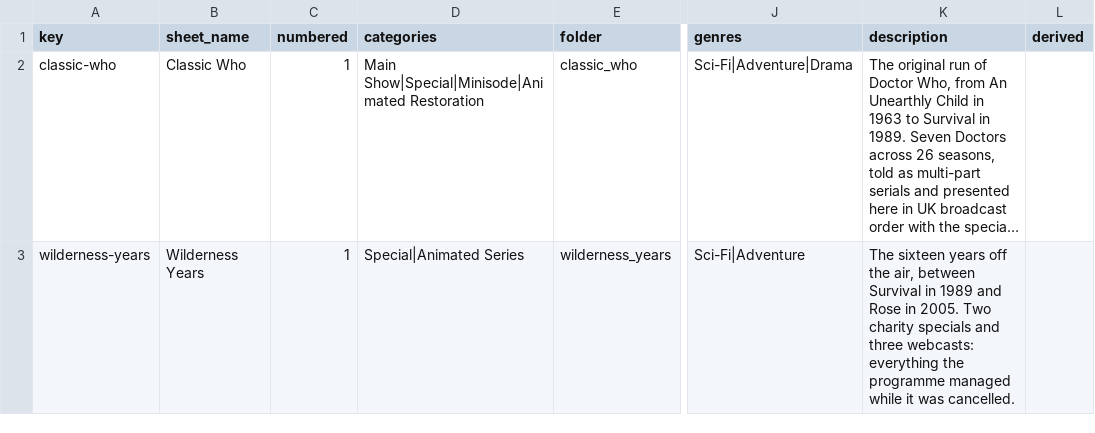
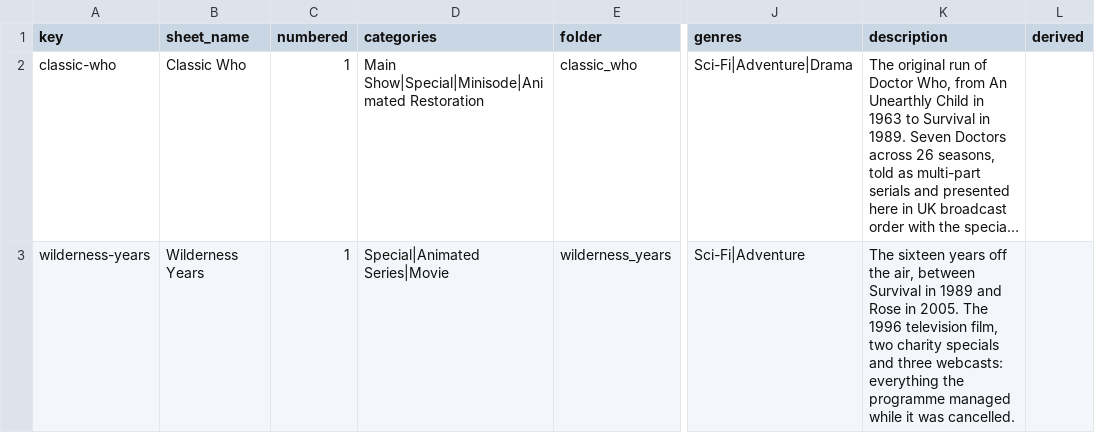
Before and after one commit to nubblyn/whoniverse, a TSV file: ledger/series.tsv, drawn as a sheet; only a part is shown, gaps mark what is left out; long unchanged cells end in …; the diff covers the shown part only; the diff names each change by its address in the sheet, - before the commit and + after, or states it on an @@ line.

```diff
--- a/ledger/series.tsv
+++ b/ledger/series.tsv
-D3 (categories): Special|Animated Series
+D3 (categories): Special|Animated Series|Movie
-K3 (description): …in 2005. Two charity specials…
+K3 (description): …in 2005. The 1996 television film, two charity specials…
```
Also changed, not shown: 1 removed row elsewhere in this file, ledger/all-who.tsv, ledger/series/02-wilderness-years.tsv, 14 other files.
